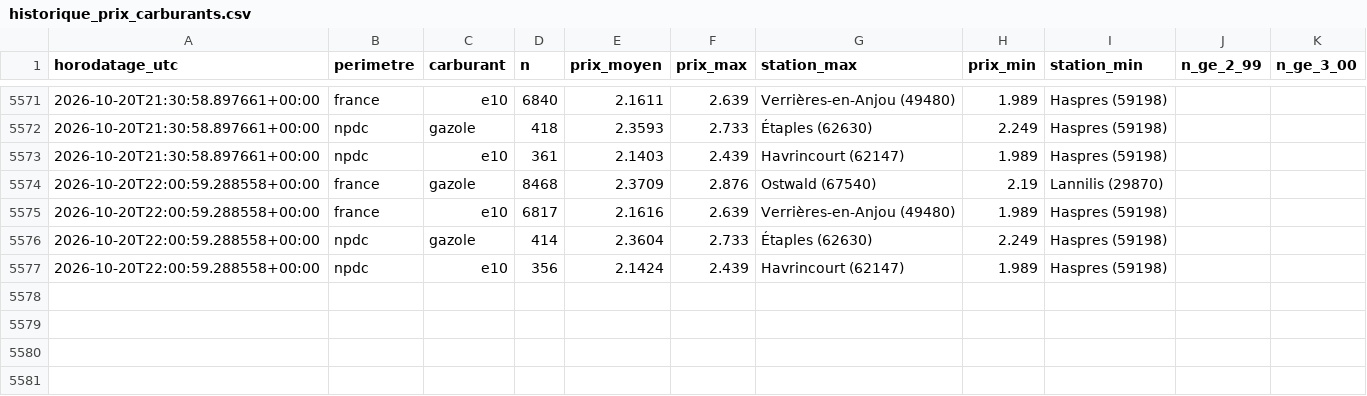
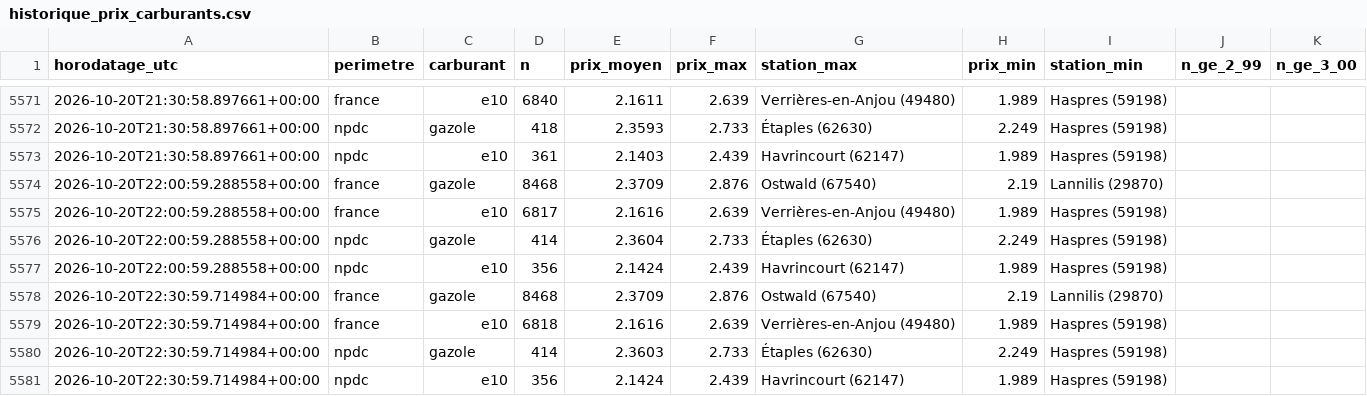
Before and after one commit to JulienDepelchin/veille-carburants, a CSV file: historique_prix_carburants.csv, drawn as a sheet; only a part is shown, gaps mark what is left out; the diff names each change by its address in the sheet, - before the commit and + after, or states it on an @@ line.

```diff
--- a/historique_prix_carburants.csv
+++ b/historique_prix_carburants.csv
+row 5578: 2026-10-20T22:30:59.714984+00:00 | france | gazole | 8468 | 2.3709 | 2.876 | Ostwald (67540) | 2.19 | Lannilis (29870)
+row 5579: 2026-10-20T22:30:59.714984+00:00 | france | e10 | 6818 | 2.1616 | 2.639 | Verrières-en-Anjou (49480) | 1.989 | Haspres (59198)
+row 5580: 2026-10-20T22:30:59.714984+00:00 | npdc | gazole | 414 | 2.3603 | 2.733 | Étaples (62630) | 2.249 | Haspres (59198)
+row 5581: 2026-10-20T22:30:59.714984+00:00 | npdc | e10 | 356 | 2.1424 | 2.439 | Havrincourt (62147) | 1.989 | Haspres (59198)
```
